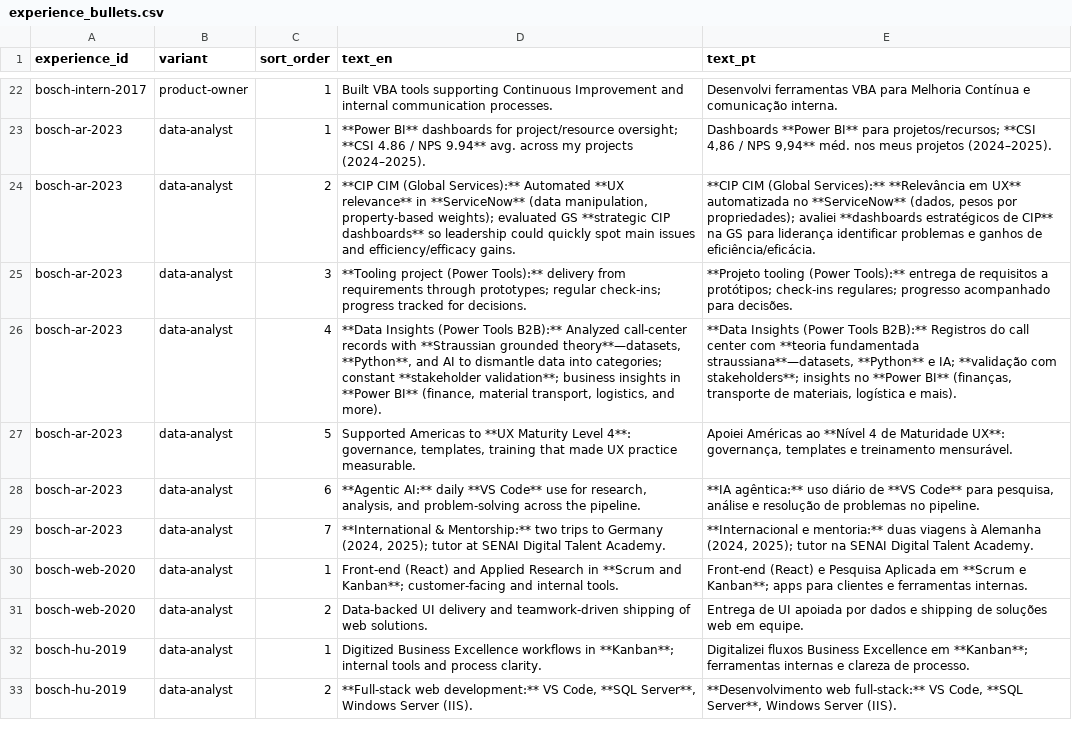
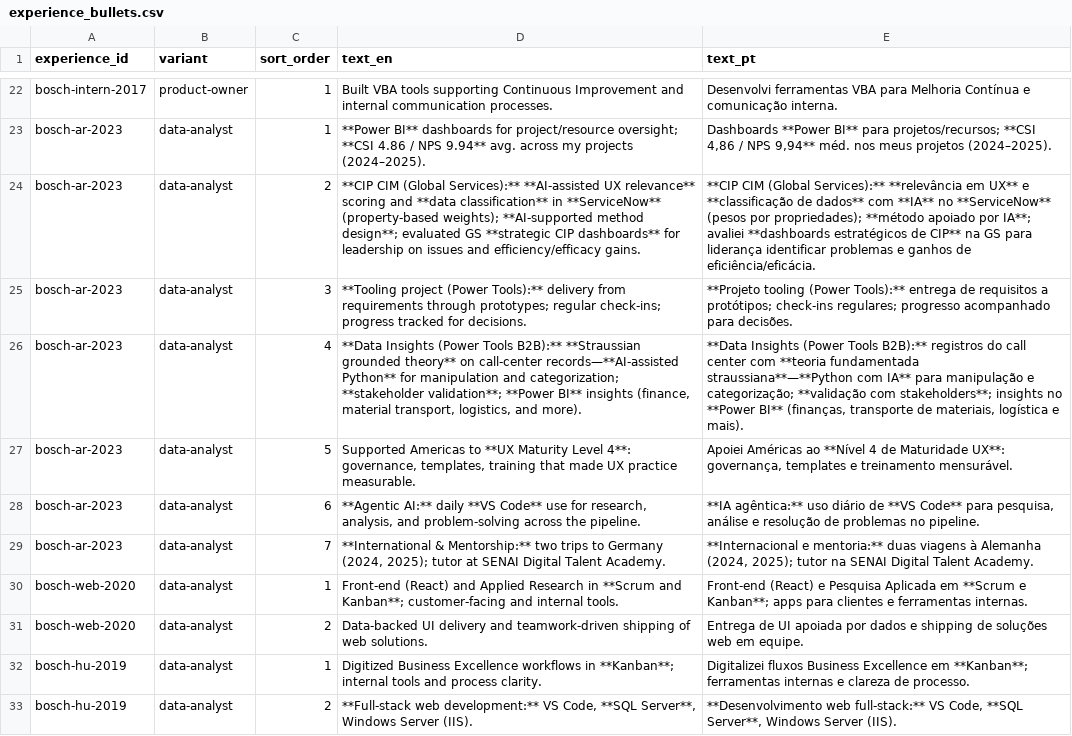
Before and after one commit to duducm2/my-personal-repo, a CSV file: my-data/canonical/experience_bullets.csv, drawn as a sheet; only a part is shown, gaps mark what is left out.

```diff
--- a/my-data/canonical/experience_bullets.csv
+++ b/my-data/canonical/experience_bullets.csv
@@ -23,5 +23,5 @@ bosch-intern-2017,product-owner,1,Built VBA tools supporting Continuous Improvem
 bosch-ar-2023,data-analyst,1,**Power BI** dashboards for project/resource oversight; **CSI 4.86 / NPS 9.94** avg. across my projects (2024–2025).,"Dashboards **Power BI** para projetos/recursos; **CSI 4,86 / NPS 9,94** méd. nos meus projetos (2024–2025)."
-bosch-ar-2023,data-analyst,2,"**CIP CIM (Global Services):** Automated **UX relevance** in **ServiceNow** (data manipulation, property-based weights); evaluated GS **strategic CIP dashboards** so leadership could quickly spot main issues and efficiency/efficacy gains.","**CIP CIM (Global Services):** **Relevância em UX** automatizada no **ServiceNow** (dados, pesos por propriedades); avaliei **dashboards estratégicos de CIP** na GS para liderança identificar problemas e ganhos de eficiência/eficácia."
+bosch-ar-2023,data-analyst,2,"**CIP CIM (Global Services):** **AI-assisted UX relevance** scoring and **data classification** in **ServiceNow** (property-based weights); **AI-supported method design**; evaluated GS **strategic CIP dashboards** for leadership on issues and efficiency/efficacy gains.","**CIP CIM (Global Services):** **relevância em UX** e **classificação de dados** com **IA** no **ServiceNow** (pesos por propriedades); **método apoiado por IA**; avaliei **dashboards estratégicos de CIP** na GS para liderança identificar problemas e ganhos de eficiência/eficácia."
 bosch-ar-2023,data-analyst,3,**Tooling project (Power Tools):** delivery from requirements through prototypes; regular check-ins; progress tracked for decisions.,**Projeto tooling (Power Tools):** entrega de requisitos a protótipos; check-ins regulares; progresso acompanhado para decisões.
-bosch-ar-2023,data-analyst,4,"**Data Insights (Power Tools B2B):** Analyzed call-center records with **Straussian grounded theory**—datasets, **Python**, and AI to dismantle data into categories; constant **stakeholder validation**; business insights in **Power BI** (finance, material transport, logistics, and more).","**Data Insights (Power Tools B2B):** Registros do call center com **teoria fundamentada straussiana**—datasets, **Python** e IA; **validação com stakeholders**; insights no **Power BI** (finanças, transporte de materiais, logística e mais)."
+bosch-ar-2023,data-analyst,4,"**Data Insights (Power Tools B2B):** **Straussian grounded theory** on call-center records—**AI-assisted Python** for manipulation and categorization; **stakeholder validation**; **Power BI** insights (finance, material transport, logistics, and more).","**Data Insights (Power Tools B2B):** registros do call center com **teoria fundamentada straussiana**—**Python com IA** para manipulação e categorização; **validação com stakeholders**; insights no **Power BI** (finanças, transporte de materiais, logística e mais)."
 bosch-ar-2023,data-analyst,5,"Supported Americas to **UX Maturity Level 4**: governance, templates, training that made UX practice measurable.","Apoiei Américas ao **Nível 4 de Maturidade UX**: governança, templates e treinamento mensurável."
```
Also changed, not shown: my-data/canonical/narratives.csv, 11 other files.
